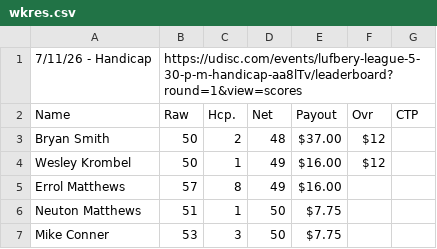
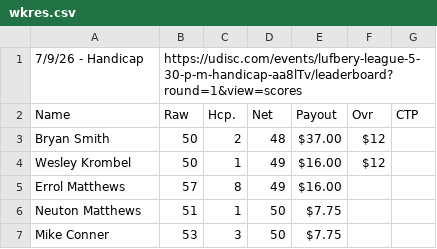
Before and after one commit to tylerjhanson/lufbery-disc-golf, a CSV file: src/data/wkres.csv, drawn as a sheet; only a part is shown.

Commit message:
Add files via upload

```diff
--- a/src/data/wkres.csv
+++ b/src/data/wkres.csv
@@ -1,2 +1,2 @@
-7/11/26 - Handicap,https://udisc.com/events/lufbery-league-5-30-p-m-handicap-aa8lTv/leaderboard?round=1&view=scores,,,,,
+7/9/26 - Handicap,https://udisc.com/events/lufbery-league-5-30-p-m-handicap-aa8lTv/leaderboard?round=1&view=scores,,,,,
 Name,Raw,Hcp.,Net,Payout,Ovr,CTP
```
